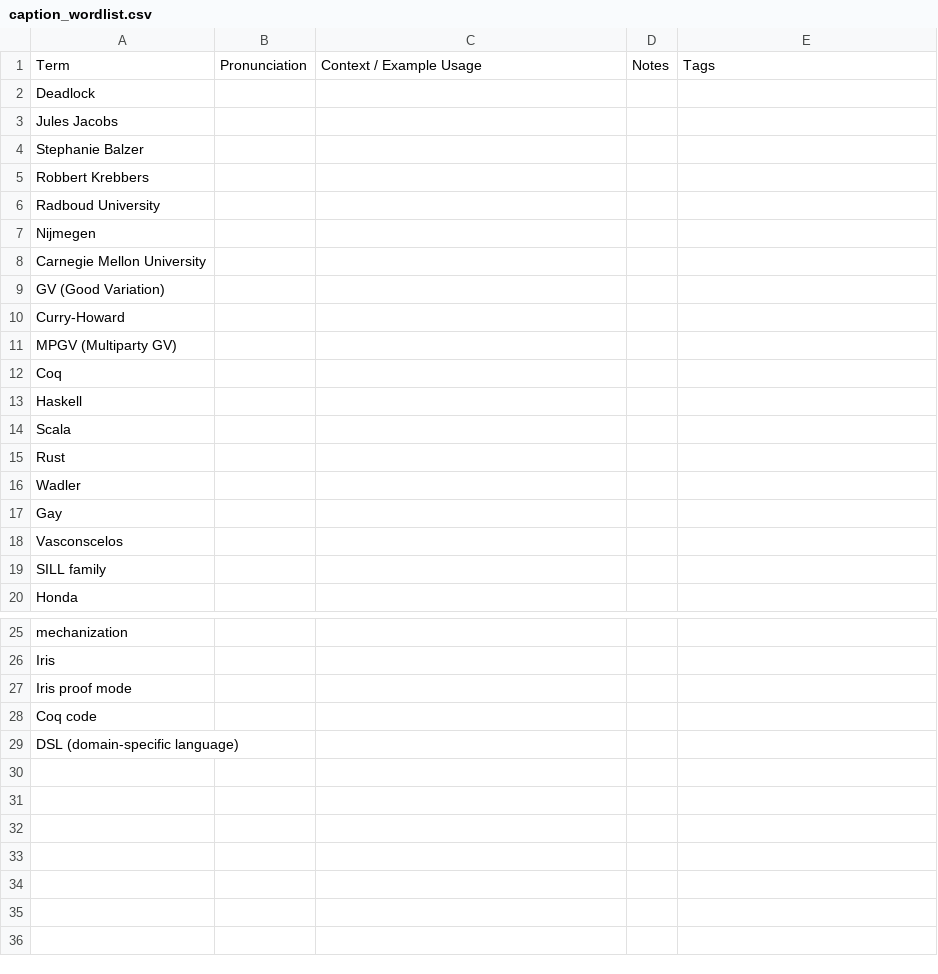
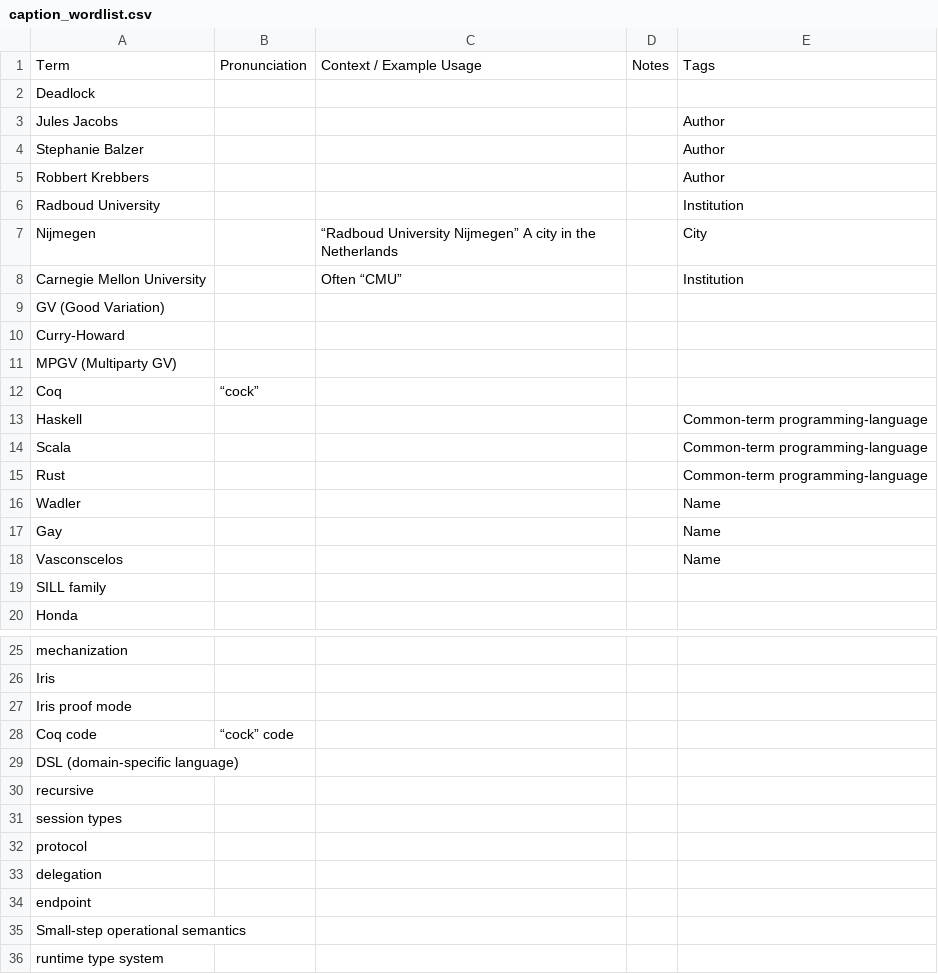
Before and after one commit to kesnericfp/icfp-captioning, a CSV file: Sessions/Tuesday/Tue-1130-1150_Multiparty_GV_Functional_Multiparty_Session_Types_With_Certified_Deadlock_Freedom/caption_wordlist.csv, drawn as a sheet; only a part is shown, gaps mark what is left out.

Commit message:
Another Tuesday.

```diff
--- a/Sessions/Tuesday/Tue-1130-1150_Multiparty_GV_Functional_Multiparty_Session_Types_With_Certified_Deadlock_Freedom/caption_wordlist.csv
+++ b/Sessions/Tuesday/Tue-1130-1150_Multiparty_GV_Functional_Multiparty_Session_Types_With_Certified_Deadlock_Freedom/caption_wordlist.csv
@@ -2,8 +2,8 @@ Term,Pronunciation,Context / Example Usage,Notes,Tags
 Deadlock,,,,
-Jules Jacobs,,,,
-Stephanie Balzer,,,,
-Robbert Krebbers,,,,
-Radboud University,,,,
-Nijmegen,,,,
-Carnegie Mellon University,,,,
+Jules Jacobs,,,,Author
+Stephanie Balzer,,,,Author
+Robbert Krebbers,,,,Author
+Radboud University,,,,Institution
+Nijmegen,,“Radboud University Nijmegen” A city in the Netherlands,,City
+Carnegie Mellon University,,Often “CMU”,,Institution
 GV (Good Variation),,,,
@@ -11,9 +11,9 @@ Curry-Howard ,,,,
 MPGV (Multiparty GV) ,,,,
-Coq,,,,
-Haskell,,,,
-Scala,,,,
-Rust,,,,
-Wadler,,,,
-Gay ,,,,
-Vasconscelos,,,,
+Coq,“cock”,,,
+Haskell,,,,Common-term programming-language
+Scala,,,,Common-term programming-language
+Rust,,,,Common-term programming-language
+Wadler,,,,Name
+Gay ,,,,Name
+Vasconscelos,,,,Name
 SILL family ,,,,
@@ -27,3 +27,10 @@ Iris,,,,
 Iris proof mode,,,,
-Coq code,,,,
+Coq code,“cock” code,,,
 DSL (domain-specific language) ,,,,
+recursive,,,,
+session types,,,,
+protocol,,,,
+delegation,,,,
+endpoint,,,,
+Small-step operational semantics,,,,
+runtime type system,,,,
```
